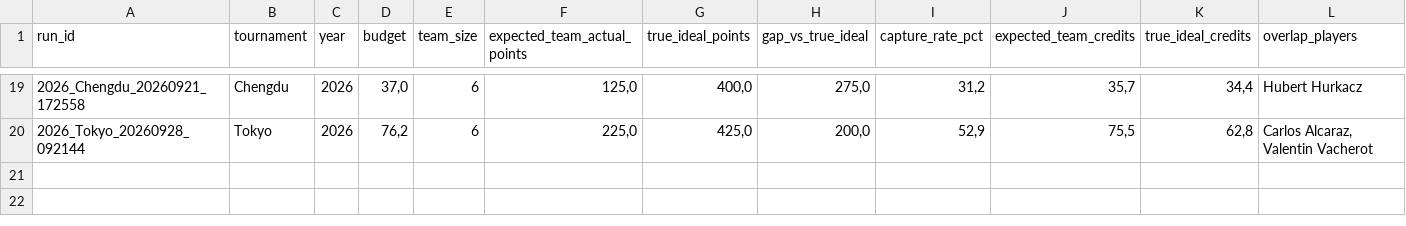
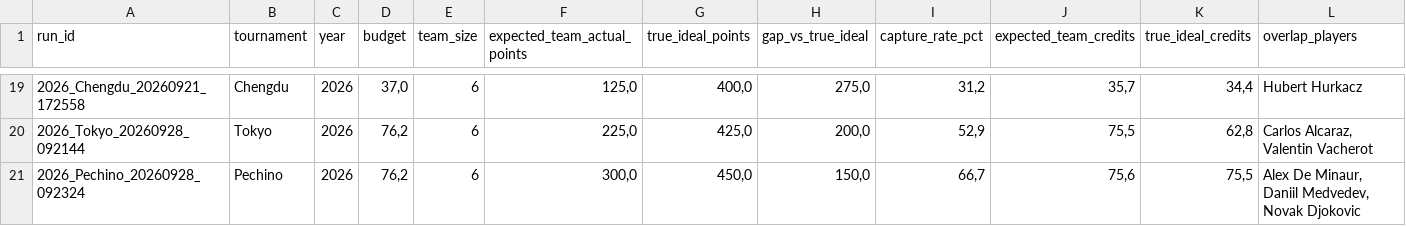
Before and after one commit to fmldavideesposito-blip/smash-it-model-lab, a CSV file: data/capture_rate_history.csv, drawn as a sheet; only a part is shown, gaps mark what is left out; rows hold the shown columns only; the diff names each change by its address in the sheet, - before the commit and + after, or states it on an @@ line.

Commit message:
Update Capture Rate History 2026-10-08 09:53:42.218245

```diff
--- a/data/capture_rate_history.csv
+++ b/data/capture_rate_history.csv
+row 21: 2026_Pechino_20260928_092324 | Pechino | 2026 | 76,2 | 6 | 300,0 | 450,0 | 150,0 | 66,7 | 75,6 | 75,5 | Alex De Minaur, Daniil Medvedev, Novak Djokovic
```
